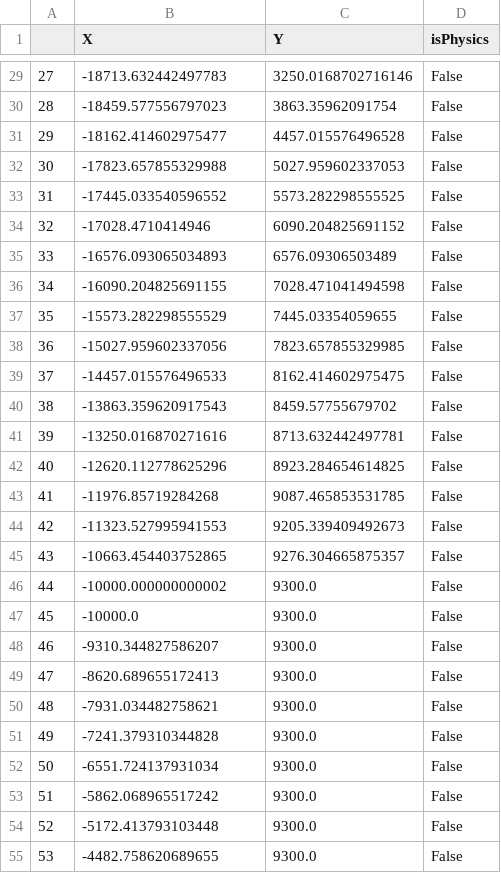
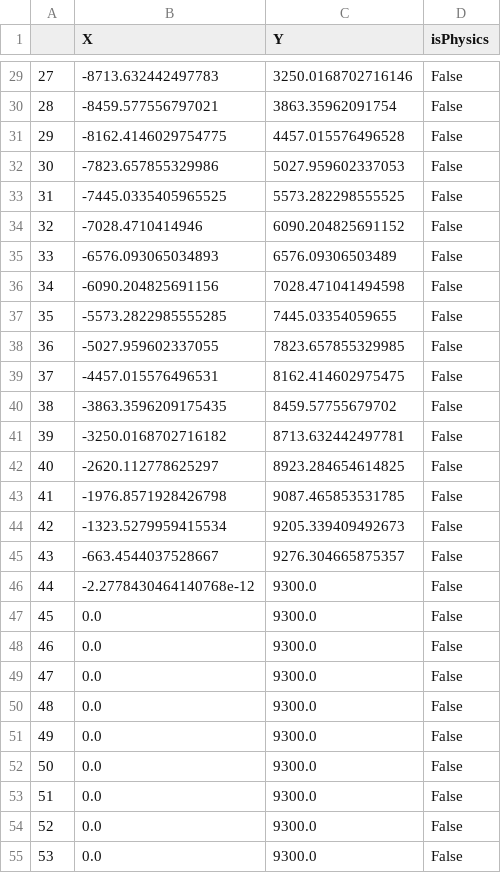
Before and after one commit to ArtemZaryanov/Course, a CSV file: data_right_cone.csv, drawn as a sheet; only a part is shown, gaps mark what is left out; the diff covers the shown part only.

```diff
--- a/data_right_cone.csv
+++ b/data_right_cone.csv
@@ -29,27 +29,27 @@
-27,-18713.632442497783,3250.0168702716146,False
-28,-18459.577556797023,3863.35962091754,False
-29,-18162.414602975477,4457.015576496528,False
-30,-17823.657855329988,5027.959602337053,False
-31,-17445.033540596552,5573.282298555525,False
-32,-17028.4710414946,6090.204825691152,False
-33,-16576.093065034893,6576.09306503489,False
-34,-16090.204825691155,7028.471041494598,False
-35,-15573.282298555529,7445.03354059655,False
-36,-15027.959602337056,7823.657855329985,False
-37,-14457.015576496533,8162.414602975475,False
-38,-13863.359620917543,8459.57755679702,False
-39,-13250.016870271616,8713.632442497781,False
-40,-12620.112778625296,8923.284654614825,False
-41,-11976.85719284268,9087.465853531785,False
-42,-11323.527995941553,9205.339409492673,False
-43,-10663.454403752865,9276.304665875357,False
-44,-10000.000000000002,9300.0,False
-45,-10000.0,9300.0,False
-46,-9310.344827586207,9300.0,False
-47,-8620.689655172413,9300.0,False
-48,-7931.034482758621,9300.0,False
-49,-7241.379310344828,9300.0,False
-50,-6551.724137931034,9300.0,False
-51,-5862.068965517242,9300.0,False
-52,-5172.413793103448,9300.0,False
-53,-4482.758620689655,9300.0,False
+27,-8713.632442497783,3250.0168702716146,False
+28,-8459.577556797021,3863.35962091754,False
+29,-8162.4146029754775,4457.015576496528,False
+30,-7823.657855329986,5027.959602337053,False
+31,-7445.0335405965525,5573.282298555525,False
+32,-7028.4710414946,6090.204825691152,False
+33,-6576.093065034893,6576.09306503489,False
+34,-6090.204825691156,7028.471041494598,False
+35,-5573.2822985555285,7445.03354059655,False
+36,-5027.959602337055,7823.657855329985,False
+37,-4457.015576496531,8162.414602975475,False
+38,-3863.3596209175435,8459.57755679702,False
+39,-3250.0168702716182,8713.632442497781,False
+40,-2620.112778625297,8923.284654614825,False
+41,-1976.8571928426798,9087.465853531785,False
+42,-1323.5279959415534,9205.339409492673,False
+43,-663.4544037528667,9276.304665875357,False
+44,-2.2778430464140768e-12,9300.0,False
+45,0.0,9300.0,False
+46,0.0,9300.0,False
+47,0.0,9300.0,False
+48,0.0,9300.0,False
+49,0.0,9300.0,False
+50,0.0,9300.0,False
+51,0.0,9300.0,False
+52,0.0,9300.0,False
+53,0.0,9300.0,False
```
Also changed, not shown: 123 edited cells elsewhere in this file, data_left_cone.csv, 14 other files.
